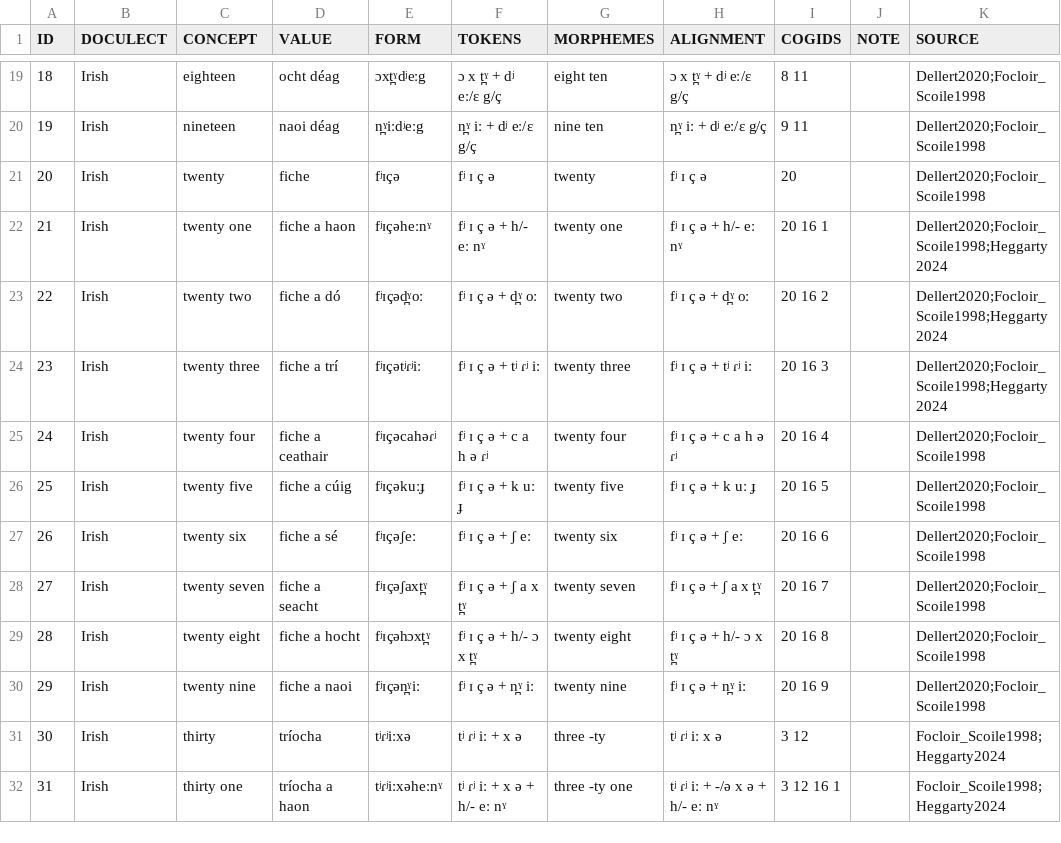
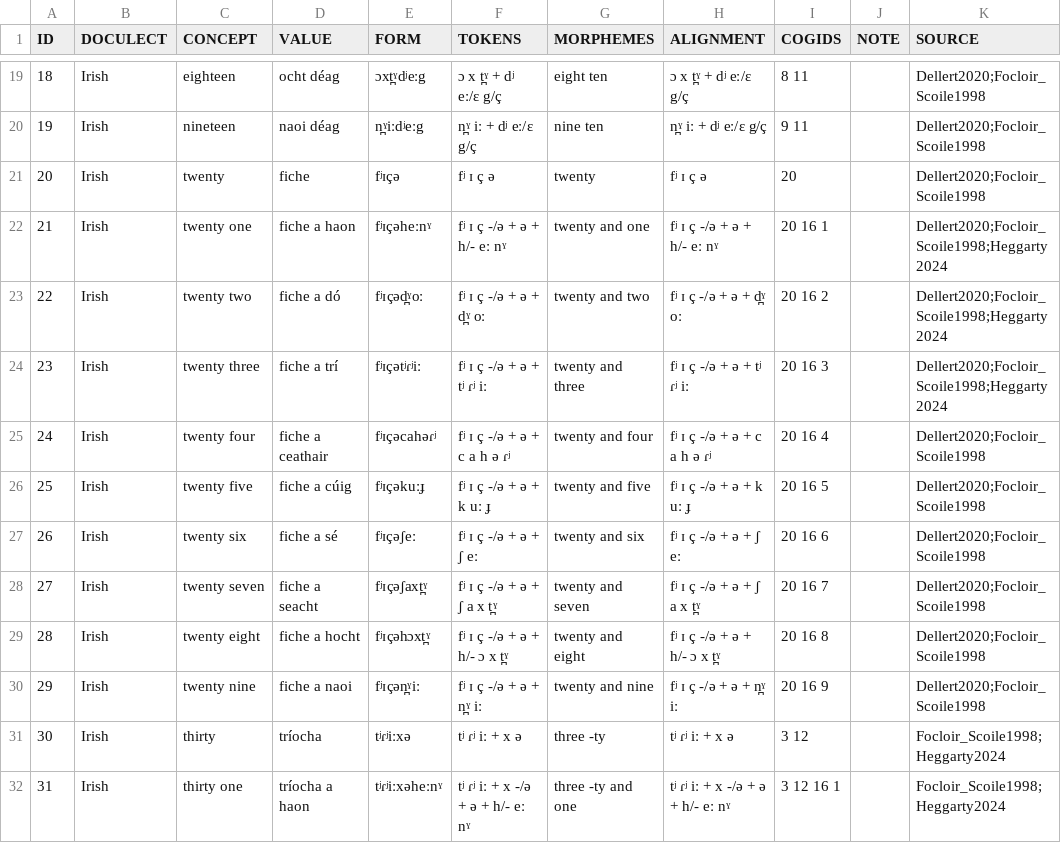
Before and after one commit to numeralbank/cosinus, a TSV file: raw/done/irish.tsv, drawn as a sheet; only a part is shown, gaps mark what is left out; the diff covers the shown part only.

```diff
--- a/raw/done/irish.tsv
+++ b/raw/done/irish.tsv
@@ -21,12 +21,12 @@ ID	DOCULECT	CONCEPT	VALUE	FORM	TOKENS	MORPHEMES	ALIGNMENT	COGIDS	NOTE	SOURCE
 20	Irish	twenty	fiche	fʲɪçə	fʲ ɪ ç ə	twenty	fʲ ɪ ç ə	20		Dellert2020;Focloir_Scoile1998
-21	Irish	twenty one	fiche a haon	fʲɪçəheːnˠ	fʲ ɪ ç ə + h/- eː nˠ	twenty one	fʲ ɪ ç ə  + h/- eː nˠ	20 16 1		Dellert2020;Focloir_Scoile1998;Heggarty2024
-22	Irish	twenty two	fiche a dó	fʲɪçəd̪ˠoː	fʲ ɪ ç ə + d̪ˠ oː	twenty two	fʲ ɪ ç ə  + d̪ˠ oː	20 16 2		Dellert2020;Focloir_Scoile1998;Heggarty2024
-23	Irish	twenty three	fiche a trí	fʲɪçətʲɾʲiː	fʲ ɪ ç ə + tʲ ɾʲ iː	twenty three	fʲ ɪ ç ə  + tʲ ɾʲ iː	20 16 3		Dellert2020;Focloir_Scoile1998;Heggarty2024
-24	Irish	twenty four	fiche a ceathair	fʲɪçəcahəɾʲ	fʲ ɪ ç ə + c a h ə ɾʲ	twenty four	fʲ ɪ ç ə  + c a h ə ɾʲ	20 16 4		Dellert2020;Focloir_Scoile1998
-25	Irish	twenty five	fiche a cúig	fʲɪçəkuːɟ	fʲ ɪ ç ə + k uː ɟ	twenty five	fʲ ɪ ç ə  + k uː ɟ	20 16 5		Dellert2020;Focloir_Scoile1998
-26	Irish	twenty six	fiche a sé	fʲɪçəʃeː	fʲ ɪ ç ə + ʃ eː	twenty six	fʲ ɪ ç ə  + ʃ eː	20 16 6		Dellert2020;Focloir_Scoile1998
-27	Irish	twenty seven	fiche a seacht	fʲɪçəʃaxt̪ˠ	fʲ ɪ ç ə + ʃ a x t̪ˠ	twenty seven	fʲ ɪ ç ə  + ʃ a x t̪ˠ	20 16 7		Dellert2020;Focloir_Scoile1998
-28	Irish	twenty eight	fiche a hocht	fʲɪçəhɔxt̪ˠ	fʲ ɪ ç ə + h/- ɔ x t̪ˠ	twenty eight	fʲ ɪ ç ə  + h/- ɔ x t̪ˠ	20 16 8		Dellert2020;Focloir_Scoile1998
-29	Irish	twenty nine	fiche a naoi	fʲɪçən̪ˠiː	fʲ ɪ ç ə + n̪ˠ iː	twenty nine	fʲ ɪ ç ə  + n̪ˠ iː	20 16 9		Dellert2020;Focloir_Scoile1998
-30	Irish	thirty	tríocha	tʲɾʲiːxə	tʲ ɾʲ iː + x ə	three -ty	tʲ ɾʲ iː  x ə	3 12		Focloir_Scoile1998;Heggarty2024
-31	Irish	thirty one	tríocha a haon	tʲɾʲiːxəheːnˠ	tʲ ɾʲ iː + x ə + h/- eː nˠ	three -ty one	tʲ ɾʲ iː + -/ə x ə + h/- eː nˠ	3 12 16 1		Focloir_Scoile1998;Heggarty2024
+21	Irish	twenty one	fiche a haon	fʲɪçəheːnˠ	fʲ ɪ ç -/ə + ə + h/- eː nˠ	twenty and one	fʲ ɪ ç -/ə + ə + h/- eː nˠ	20 16 1		Dellert2020;Focloir_Scoile1998;Heggarty2024
+22	Irish	twenty two	fiche a dó	fʲɪçəd̪ˠoː	fʲ ɪ ç -/ə + ə + d̪ˠ oː	twenty and two	fʲ ɪ ç -/ə + ə + d̪ˠ oː	20 16 2		Dellert2020;Focloir_Scoile1998;Heggarty2024
+23	Irish	twenty three	fiche a trí	fʲɪçətʲɾʲiː	fʲ ɪ ç -/ə + ə + tʲ ɾʲ iː	twenty and three	fʲ ɪ ç -/ə + ə + tʲ ɾʲ iː	20 16 3		Dellert2020;Focloir_Scoile1998;Heggarty2024
+24	Irish	twenty four	fiche a ceathair	fʲɪçəcahəɾʲ	fʲ ɪ ç -/ə + ə + c a h ə ɾʲ	twenty and four	fʲ ɪ ç -/ə + ə + c a h ə ɾʲ	20 16 4		Dellert2020;Focloir_Scoile1998
+25	Irish	twenty five	fiche a cúig	fʲɪçəkuːɟ	fʲ ɪ ç -/ə + ə + k uː ɟ	twenty and five	fʲ ɪ ç -/ə + ə + k uː ɟ	20 16 5		Dellert2020;Focloir_Scoile1998
+26	Irish	twenty six	fiche a sé	fʲɪçəʃeː	fʲ ɪ ç -/ə + ə + ʃ eː	twenty and six	fʲ ɪ ç -/ə + ə + ʃ eː	20 16 6		Dellert2020;Focloir_Scoile1998
+27	Irish	twenty seven	fiche a seacht	fʲɪçəʃaxt̪ˠ	fʲ ɪ ç -/ə + ə + ʃ a x t̪ˠ	twenty and seven	fʲ ɪ ç -/ə + ə + ʃ a x t̪ˠ	20 16 7		Dellert2020;Focloir_Scoile1998
+28	Irish	twenty eight	fiche a hocht	fʲɪçəhɔxt̪ˠ	fʲ ɪ ç -/ə + ə + h/- ɔ x t̪ˠ	twenty and eight	fʲ ɪ ç -/ə + ə + h/- ɔ x t̪ˠ	20 16 8		Dellert2020;Focloir_Scoile1998
+29	Irish	twenty nine	fiche a naoi	fʲɪçən̪ˠiː	fʲ ɪ ç -/ə + ə + n̪ˠ iː	twenty and nine	fʲ ɪ ç -/ə + ə + n̪ˠ iː	20 16 9		Dellert2020;Focloir_Scoile1998
+30	Irish	thirty	tríocha	tʲɾʲiːxə	tʲ ɾʲ iː + x ə	three -ty	tʲ ɾʲ iː + x ə	3 12		Focloir_Scoile1998;Heggarty2024
+31	Irish	thirty one	tríocha a haon	tʲɾʲiːxəheːnˠ	tʲ ɾʲ iː + x -/ə + ə + h/- eː nˠ	three -ty and one	tʲ ɾʲ iː + x -/ə + ə + h/- eː nˠ	3 12 16 1		Focloir_Scoile1998;Heggarty2024
```
Also changed, not shown: 26 edited cells elsewhere in this file, cldf/languages.csv, cldf/parameters.csv, 36 other files.
